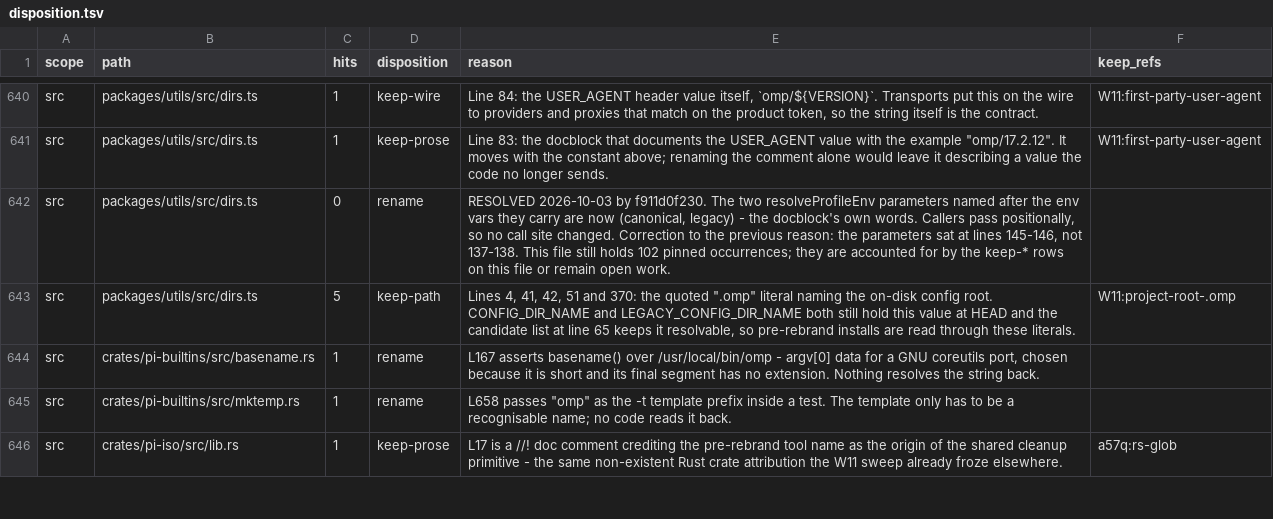
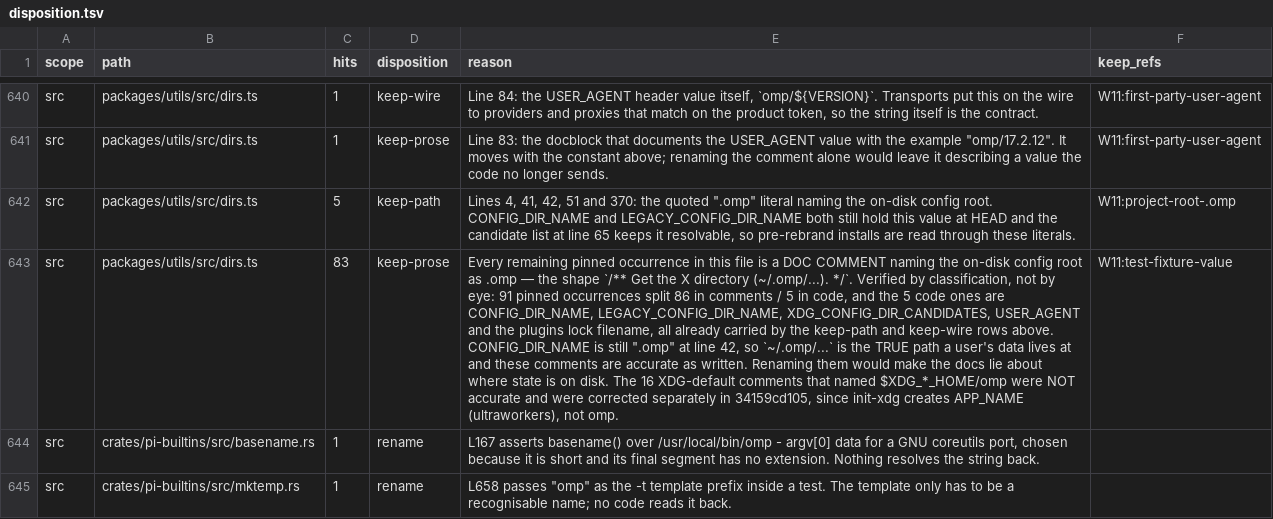
Before and after one commit to ultrabuilders/ultraworkers, a TSV file: scripts/rename/disposition.tsv, drawn as a sheet; only a part is shown, gaps mark what is left out; the shorter side is filled out with more unchanged rows; removed rows and columns are numbered as before the commit, all else as after; the diff names each change by its address in the sheet, - before the commit and + after, or states it on an @@ line.

```diff
--- a/scripts/rename/disposition.tsv
+++ b/scripts/rename/disposition.tsv
-row 642: src | packages/utils/src/dirs.ts | 0 | rename | RESOLVED 2026-10-03 by f911d0f230. The two resolveProfileEnv parameters named after the env vars they carry are now (canonical, legacy) - the docblock's own words. Callers pass positionally, so no call site changed. Correction to the previous reason: the parameters sat at lines 145-146, not 137-138. This file still holds 102 pinned occurrences; they are accounted for by the keep-* rows on this file or remain open work.
+row 643: src | packages/utils/src/dirs.ts | 83 | keep-prose | Every remaining pinned occurrence in this file is a DOC COMMENT naming the on-disk config root as .omp — the shape `/** Get the X directory (~/.omp/...). */`. Verified by classification, not by eye: 91 pinned occurrences split 86 in comments / 5 in code, and the 5 code ones are CONFIG_DIR_NAME, LEGACY_CONFIG_DIR_NAME, XDG_CONFIG_DIR_CANDIDATES, USER_AGENT and the plugins lock filename, all already carried by the keep-path and keep-wire rows above. CONFIG_DIR_NAME is still ".omp" at line 42, so `~/.omp/...` is the TRUE path a user's data lives at and these comments are accurate as written. Renaming them would make the docs lie about where state is on disk. The 16 XDG-default comments that named $XDG_*_HOME/omp were NOT accurate and were corrected separately in 34159cd105, since init-xdg creates APP_NAME (ultraworkers), not omp. | W11:test-fixture-value
```
